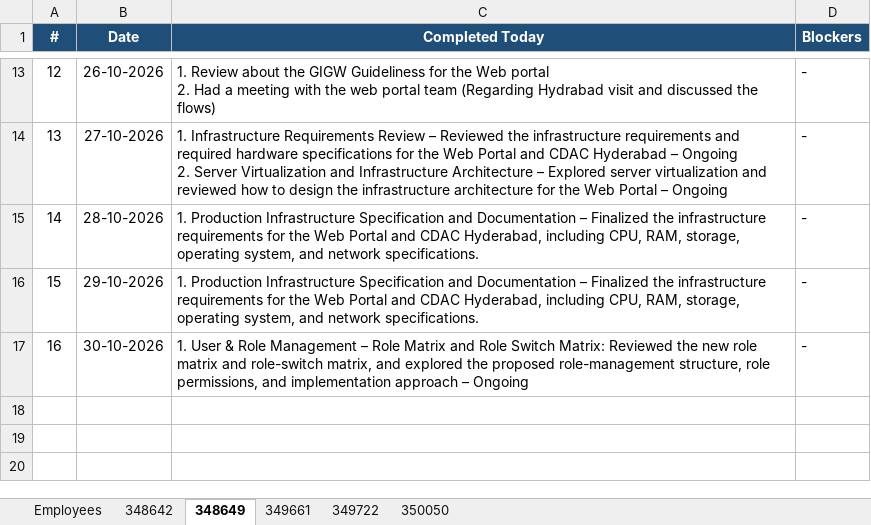
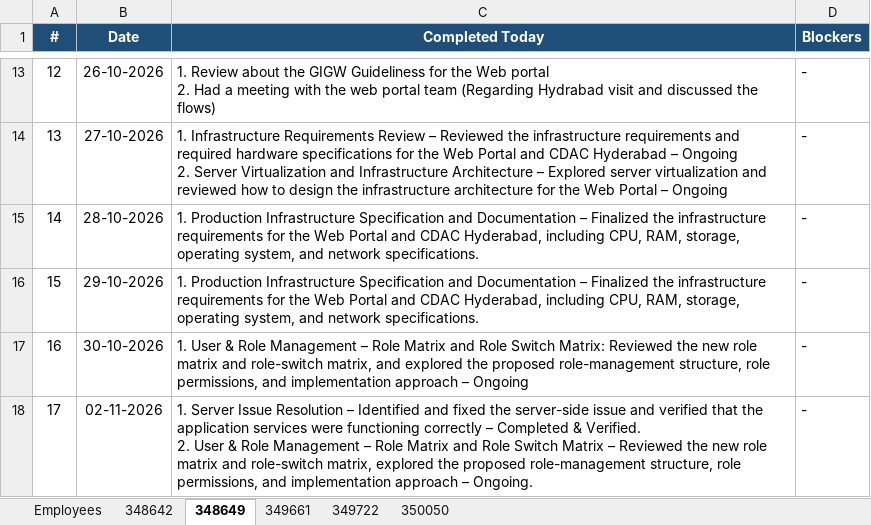
Before and after one commit to vishnumohan350050/webportal-daily-status, an Excel workbook: daily_status.xlsx, sheet 348649, drawn as a sheet; only a part is shown, gaps mark what is left out; values as stored, in another font and other column widths than the file's, no borders; ↵ is a line break in a cell; the diff names each change by its address in the sheet, - before the commit and + after, or states it on an @@ line.

Commit message:
Daily status update (run 41589136341)

```diff
--- a/daily_status.xlsx (sheet 348649)
+++ b/daily_status.xlsx (sheet 348649)
+row 18: 17 | 02-11-2026 | 1. Server Issue Resolution – Identified and fixed the server-side issue and verified that the application services were functioning correctly – Completed & Verified. ↵ 2. User & Role Management – Role Matrix and Role Switch Matrix – Reviewed the new role matrix and role-switch matrix, explored the proposed role-management structure, role permissions, and implementation approach – Ongoing. | -
```
